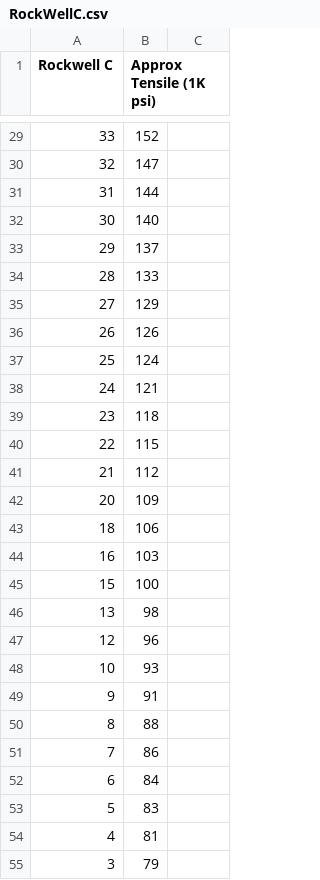
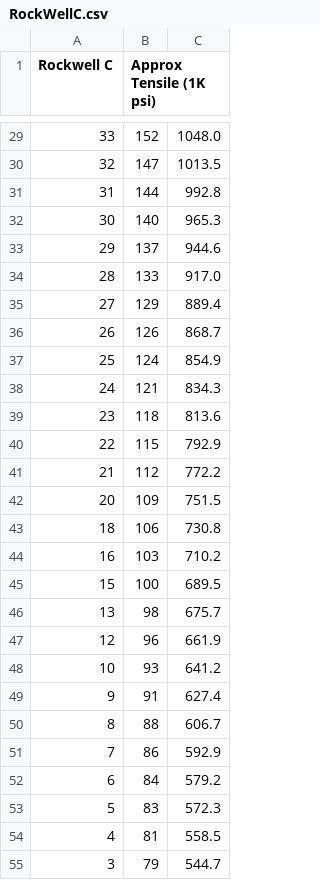
Before and after one commit to RayLyu-Mac/MMA_MaterialScienceEng, a CSV file: assest/csv/Rockwell/RockWellC.csv, drawn as a sheet; only a part is shown, gaps mark what is left out; the diff covers the shown part only.

```diff
--- a/assest/csv/Rockwell/RockWellC.csv
+++ b/assest/csv/Rockwell/RockWellC.csv
@@ -29,27 +29,27 @@ Rockwell C,Approx Tensile (1K psi)
-33,152
-32,147
-31,144
-30,140
-29,137
-28,133
-27,129
-26,126
-25,124
-24,121
-23,118
-22,115
-21,112
-20,109
-18,106
-16,103
-15,100
-13,98
-12,96
-10,93
-9,91
-8,88
-7,86
-6,84
-5,83
-4,81
-3,79
+33,152,1048.0
+32,147,1013.5
+31,144,992.8
+30,140,965.3
+29,137,944.6
+28,133,917.0
+27,129,889.4
+26,126,868.7
+25,124,854.9
+24,121,834.3
+23,118,813.6
+22,115,792.9
+21,112,772.2
+20,109,751.5
+18,106,730.8
+16,103,710.2
+15,100,689.5
+13,98,675.7
+12,96,661.9
+10,93,641.2
+9,91,627.4
+8,88,606.7
+7,86,592.9
+6,84,579.2
+5,83,572.3
+4,81,558.5
+3,79,544.7
```
Also changed, not shown: 30 edited cells elsewhere in this file, assest/csv/vicker.csv, 16 other files.
